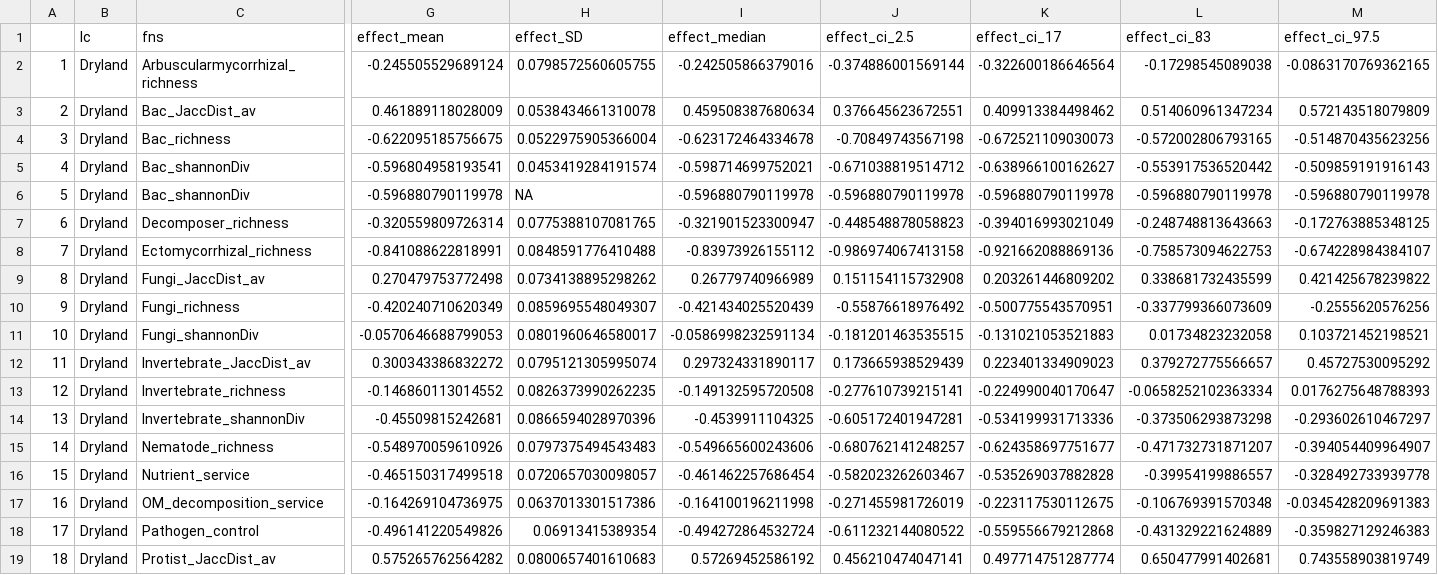
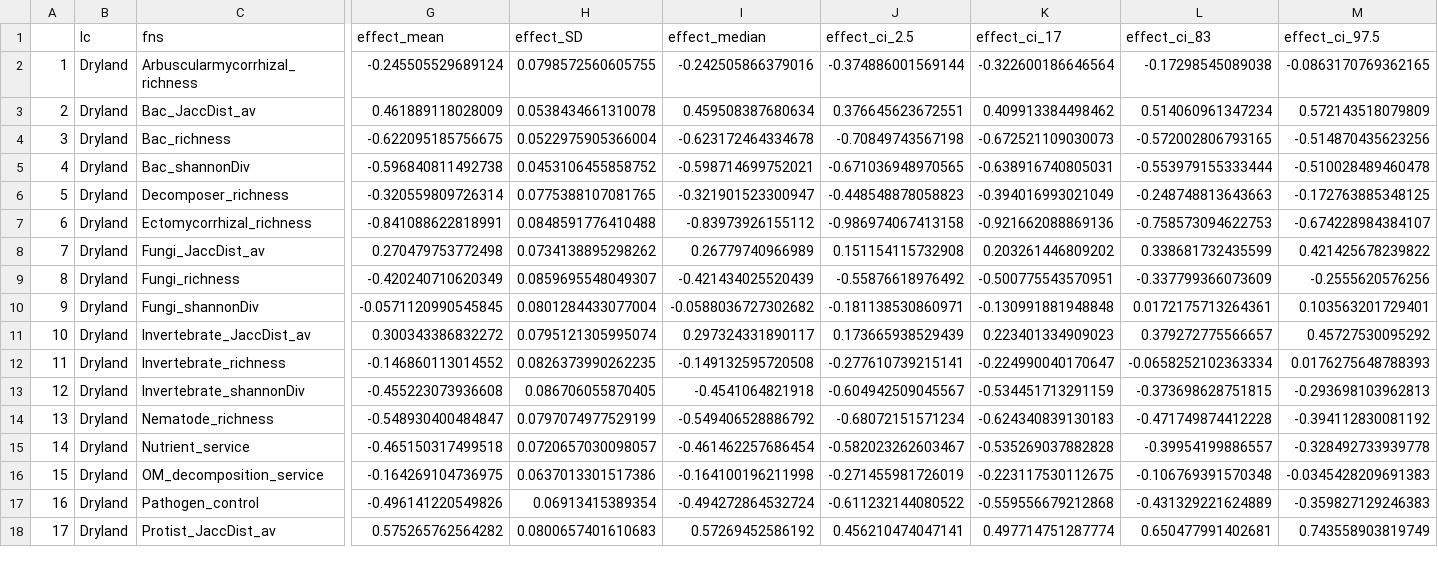
Before and after one commit to JeMaNd-r/Conservation_across_scales, a CSV file: figures/Results_d-value_summary_global.csv, drawn as a sheet; only a part is shown, gaps mark what is left out; removed rows and columns are numbered as before the commit, all else as after; rows hold the shown columns only; the diff covers the shown part only; the diff names each change by its address in the sheet, - before the commit and + after, or states it on an @@ line.

Commit message:
Update results & figure data

```diff
--- a/figures/Results_d-value_summary_global.csv
+++ b/figures/Results_d-value_summary_global.csv
-G5 (effect_mean): -0.596804958193541
+G5 (effect_mean): -0.596840811492738
-H5 (effect_SD): 0.0453419284191574
+H5 (effect_SD): 0.0453106455858752
-J5 (effect_ci_2.5): -0.671038819514712
+J5 (effect_ci_2.5): -0.671036948970565
-K5 (effect_ci_17): -0.638966100162627
+K5 (effect_ci_17): -0.638916740805031
-L5 (effect_ci_83): -0.553917536520442
+L5 (effect_ci_83): -0.553979155333444
-M5 (effect_ci_97.5): -0.509859191916143
+M5 (effect_ci_97.5): -0.510028489460478
-row 6: 5 | Dryland | Bac_shannonDiv | -0.596880790119978 | NA | -0.596880790119978 | -0.596880790119978 | -0.596880790119978 | -0.596880790119978 | -0.596880790119978
@@ column A renumbered from row 6 down @@
-G10 (effect_mean): -0.0570646688799053
+G10 (effect_mean): -0.0571120990545845
-H10 (effect_SD): 0.0801960646580017
+H10 (effect_SD): 0.0801284433077004
-I10 (effect_median): -0.0586998232591134
+I10 (effect_median): -0.0588036727302682
-J10 (effect_ci_2.5): -0.181201463535515
+J10 (effect_ci_2.5): -0.181138530860971
-K10 (effect_ci_17): -0.131021053521883
+K10 (effect_ci_17): -0.130991881948848
-L10 (effect_ci_83): 0.01734823232058
+L10 (effect_ci_83): 0.0172175713264361
-M10 (effect_ci_97.5): 0.103721452198521
+M10 (effect_ci_97.5): 0.103563201729401
-G13 (effect_mean): -0.45509815242681
+G13 (effect_mean): -0.455223073936608
-H13 (effect_SD): 0.0866594028970396
+H13 (effect_SD): 0.086706055870405
-I13 (effect_median): -0.4539911104325
+I13 (effect_median): -0.4541064821918
-J13 (effect_ci_2.5): -0.605172401947281
+J13 (effect_ci_2.5): -0.604942509045567
-K13 (effect_ci_17): -0.534199931713336
+K13 (effect_ci_17): -0.534451713291159
-L13 (effect_ci_83): -0.373506293873298
+L13 (effect_ci_83): -0.373698628751815
-M13 (effect_ci_97.5): -0.293602610467297
+M13 (effect_ci_97.5): -0.293698103962813
-G14 (effect_mean): -0.548970059610926
+G14 (effect_mean): -0.548930400484847
-H14 (effect_SD): 0.0797375494543483
+H14 (effect_SD): 0.0797074977529199
-I14 (effect_median): -0.549665600243606
+I14 (effect_median): -0.549406528886792
-J14 (effect_ci_2.5): -0.680762141248257
+J14 (effect_ci_2.5): -0.68072151571234
-K14 (effect_ci_17): -0.624358697751677
+K14 (effect_ci_17): -0.624340839130183
-L14 (effect_ci_83): -0.471732731871207
+L14 (effect_ci_83): -0.471749874412228
-M14 (effect_ci_97.5): -0.394054409964907
+M14 (effect_ci_97.5): -0.394112830081192
```
Also changed, not shown: 1 removed row and 7 edited cells elsewhere in this file, figures/Results_d-value_summary_continental.csv, figures/Results_d-value_summary_regional.csv, 10 other files.
